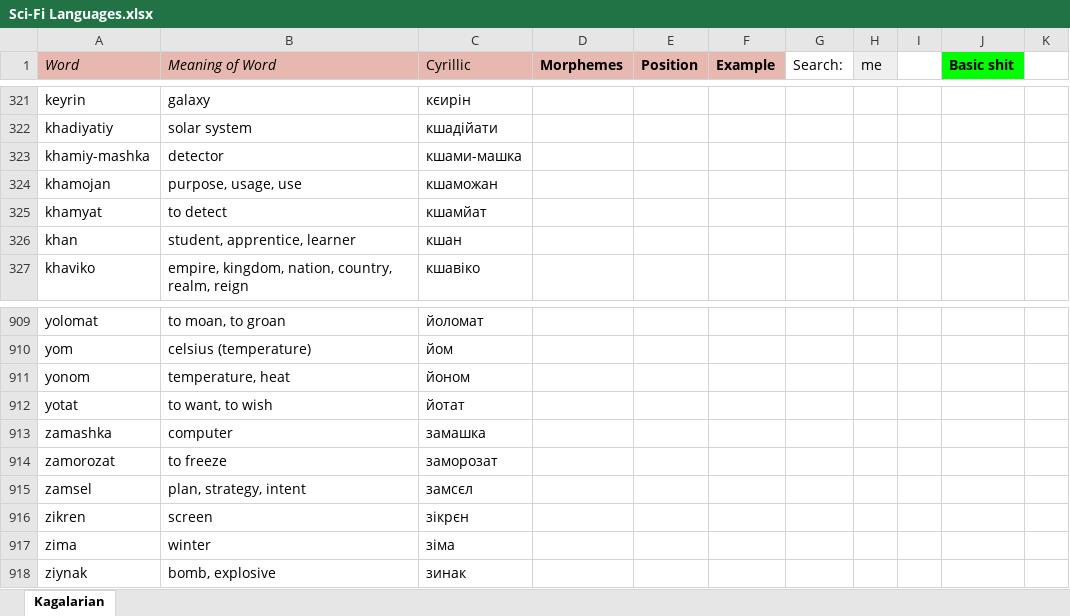
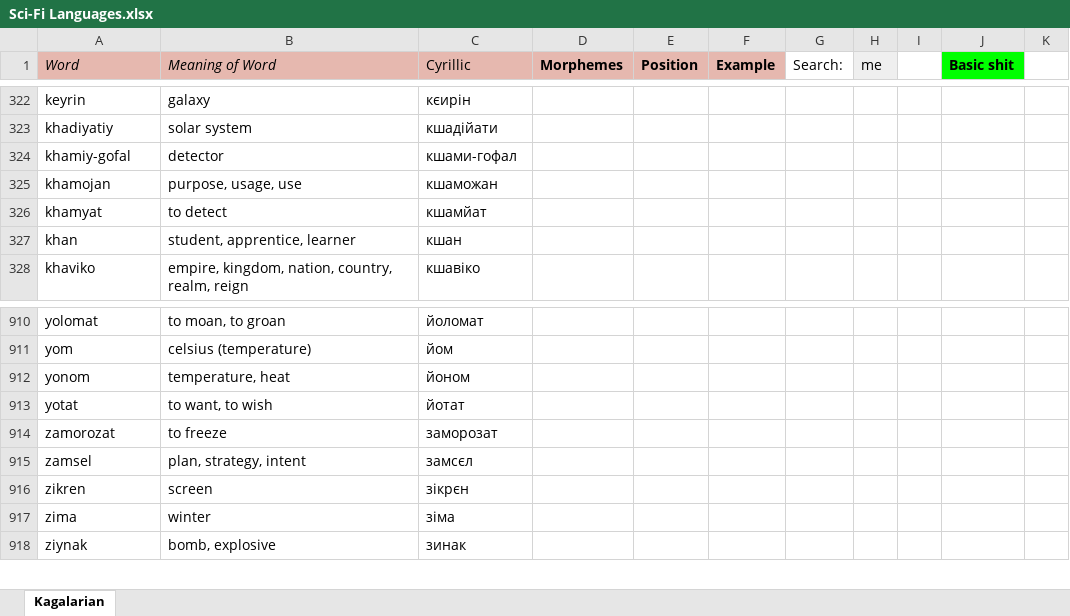
Before and after one commit to Oneo64/Starlattice, an Excel workbook: Conlangs/Sci-Fi Languages.xlsx, sheet Kagalarian, drawn as a sheet; only a part is shown, gaps mark what is left out; values as stored, in another font and other column widths than the file's, no borders; charts and pictures not drawn; removed rows and columns are numbered as before the commit, all else as after; the diff covers the shown part only; the diff names each change by its address in the sheet, - before the commit and + after, or states it on an @@ line.

```diff
--- a/Conlangs/Sci-Fi Languages.xlsx (sheet Kagalarian)
+++ b/Conlangs/Sci-Fi Languages.xlsx (sheet Kagalarian)
-A324 (Word): khamiy-mashka
+A324 (Word): khamiy-gofal
-C324 (Cyrillic): кшами-машка
+C324 (Cyrillic): кшами-гофал
-row 913: zamashka | computer | замашка
```
Also changed, not shown: 4 added rows and 3 removed rows elsewhere in this sheet.
